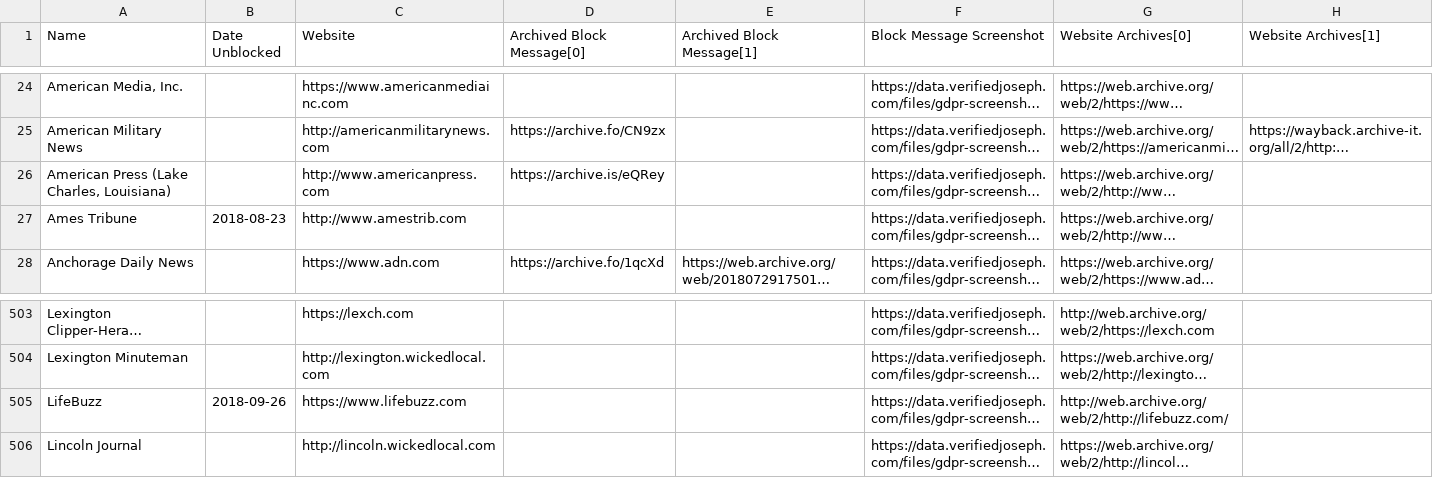
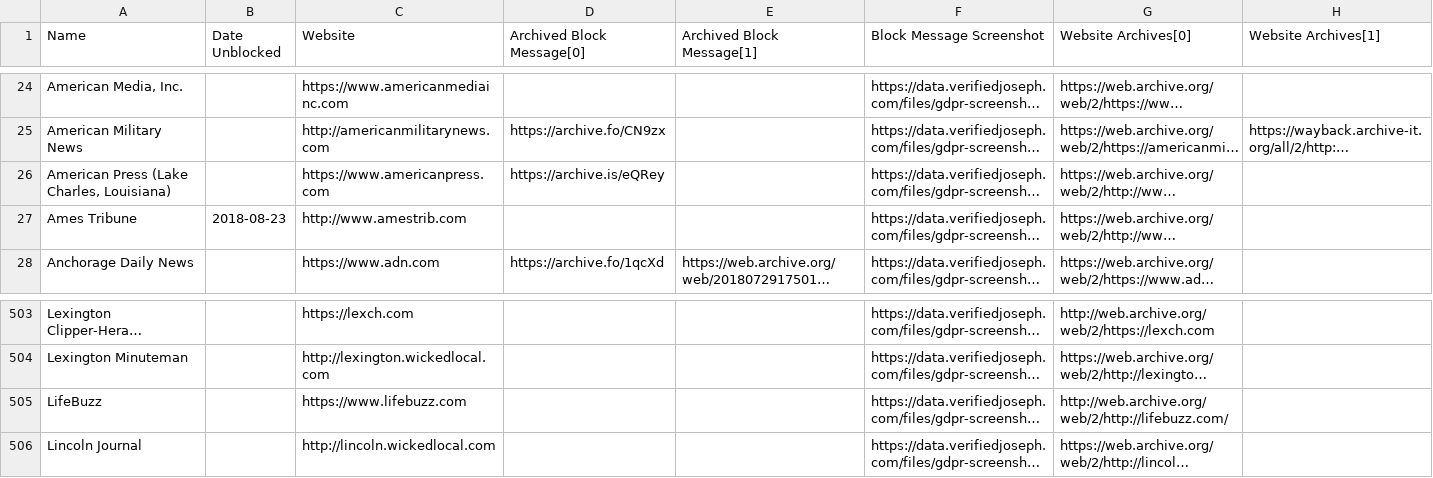
Before and after one commit to VerifiedJoseph/data.verifiedjoseph.com, a CSV file: website-blocked-gdpr.csv, drawn as a sheet; only a part is shown, gaps mark what is left out; long unchanged cells end in …; the diff names each change by its address in the sheet, - before the commit and + after, or states it on an @@ line.

Commit message:
Remove unblock date from lifebuzz.com
Scan results for 08/10/2018:
https://github.com/VerifiedJoseph/GDPR451/commit/3c1a7ab182584d6f151c1f7d5b3e74b187e5a517#diff-ecdcae41656336aeb63c6e8ea318be28

```diff
--- a/website-blocked-gdpr.csv
+++ b/website-blocked-gdpr.csv
-C26 (Website): http://www.americanpress.com
+C26 (Website): https://www.americanpress.com
-B505 (Date Unblocked): 2018-09-26
+B505 (Date Unblocked): (empty)
```
